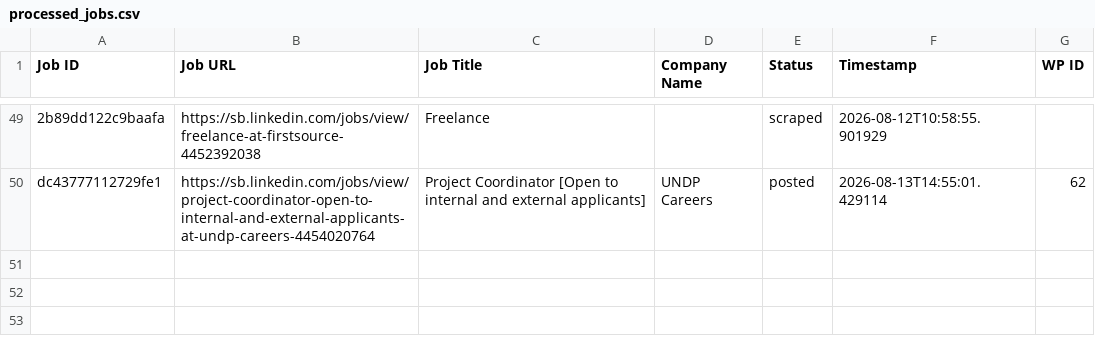
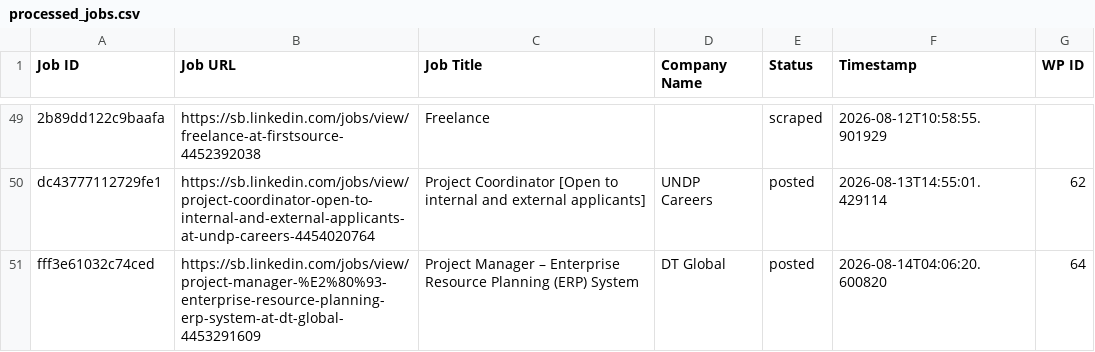
Before and after one commit to innovationinc2000/sb, a CSV file: processed_jobs.csv, drawn as a sheet; only a part is shown, gaps mark what is left out; the diff names each change by its address in the sheet, - before the commit and + after, or states it on an @@ line.

```diff
--- a/processed_jobs.csv
+++ b/processed_jobs.csv
+row 51: fff3e61032c74ced | https://sb.linkedin.com/jobs/view/project-manager-%E2%80%93-enterprise-resource-planning-erp-system-at-dt-global-4453291609 | Project Manager – Enterprise Resource Planning (ERP) System | DT Global | posted | 2026-08-14T04:06:20.600820 | 64
```
